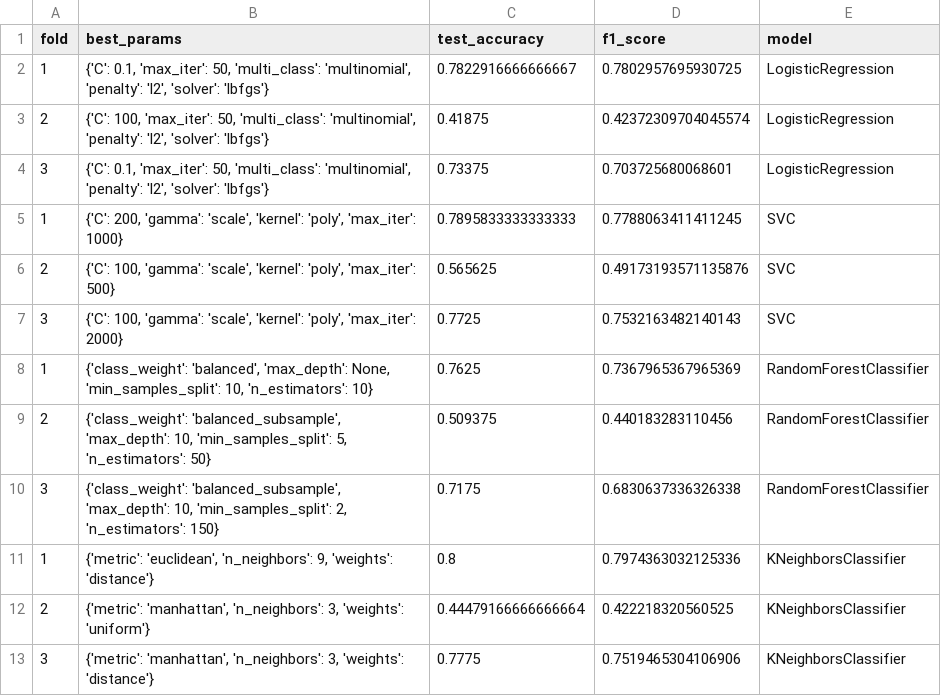
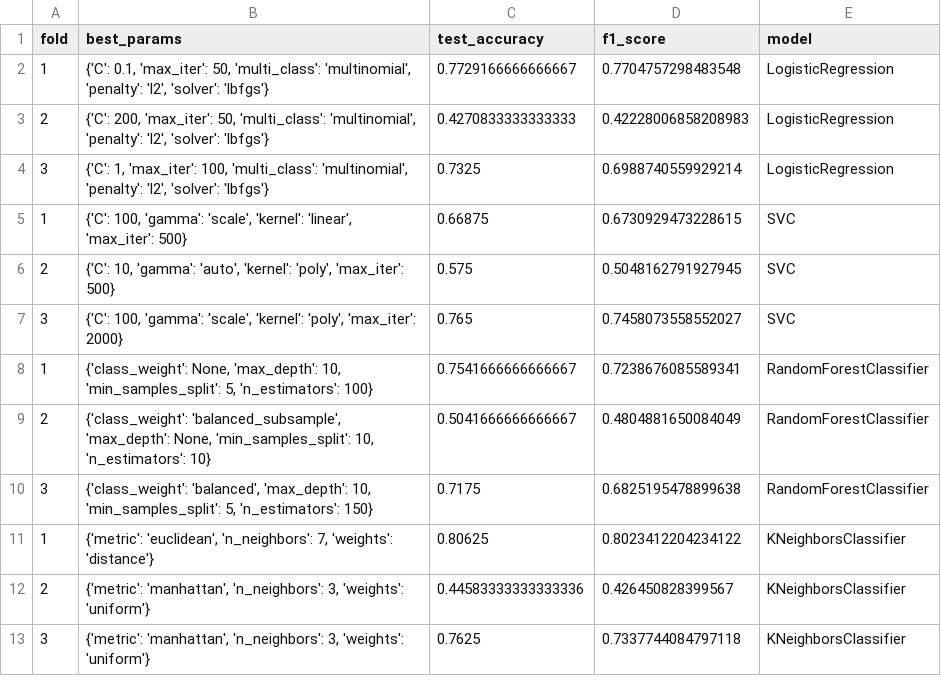
Before and after one commit to JorisVanDeWeg/Fault-Detection, a CSV file: Results/final_results_pu_sg.csv, drawn as a sheet; only a part is shown; the diff covers the shown part only.

```diff
--- a/Results/final_results_pu_sg.csv
+++ b/Results/final_results_pu_sg.csv
@@ -1,13 +1,13 @@
 fold,best_params,test_accuracy,f1_score,model
-1,"{'C': 0.1, 'max_iter': 50, 'multi_class': 'multinomial', 'penalty': 'l2', 'solver': 'lbfgs'}",0.7822916666666667,0.7802957695930725,LogisticRegression
-2,"{'C': 100, 'max_iter': 50, 'multi_class': 'multinomial', 'penalty': 'l2', 'solver': 'lbfgs'}",0.41875,0.42372309704045574,LogisticRegression
-3,"{'C': 0.1, 'max_iter': 50, 'multi_class': 'multinomial', 'penalty': 'l2', 'solver': 'lbfgs'}",0.73375,0.703725680068601,LogisticRegression
-1,"{'C': 200, 'gamma': 'scale', 'kernel': 'poly', 'max_iter': 1000}",0.7895833333333333,0.7788063411411245,SVC
-2,"{'C': 100, 'gamma': 'scale', 'kernel': 'poly', 'max_iter': 500}",0.565625,0.49173193571135876,SVC
-3,"{'C': 100, 'gamma': 'scale', 'kernel': 'poly', 'max_iter': 2000}",0.7725,0.7532163482140143,SVC
-1,"{'class_weight': 'balanced', 'max_depth': None, 'min_samples_split': 10, 'n_estimators': 10}",0.7625,0.7367965367965369,RandomForestClassifier
-2,"{'class_weight': 'balanced_subsample', 'max_depth': 10, 'min_samples_split': 5, 'n_estimators': 50}",0.509375,0.440183283110456,RandomForestClassifier
-3,"{'class_weight': 'balanced_subsample', 'max_depth': 10, 'min_samples_split': 2, 'n_estimators': 150}",0.7175,0.6830637336326338,RandomForestClassifier
-1,"{'metric': 'euclidean', 'n_neighbors': 9, 'weights': 'distance'}",0.8,0.7974363032125336,KNeighborsClassifier
-2,"{'metric': 'manhattan', 'n_neighbors': 3, 'weights': 'uniform'}",0.44479166666666664,0.422218320560525,KNeighborsClassifier
-3,"{'metric': 'manhattan', 'n_neighbors': 3, 'weights': 'distance'}",0.7775,0.7519465304106906,KNeighborsClassifier
+1,"{'C': 0.1, 'max_iter': 50, 'multi_class': 'multinomial', 'penalty': 'l2', 'solver': 'lbfgs'}",0.7729166666666667,0.7704757298483548,LogisticRegression
+2,"{'C': 200, 'max_iter': 50, 'multi_class': 'multinomial', 'penalty': 'l2', 'solver': 'lbfgs'}",0.4270833333333333,0.42228006858208983,LogisticRegression
+3,"{'C': 1, 'max_iter': 100, 'multi_class': 'multinomial', 'penalty': 'l2', 'solver': 'lbfgs'}",0.7325,0.6988740559929214,LogisticRegression
+1,"{'C': 100, 'gamma': 'scale', 'kernel': 'linear', 'max_iter': 500}",0.66875,0.6730929473228615,SVC
+2,"{'C': 10, 'gamma': 'auto', 'kernel': 'poly', 'max_iter': 500}",0.575,0.5048162791927945,SVC
+3,"{'C': 100, 'gamma': 'scale', 'kernel': 'poly', 'max_iter': 2000}",0.765,0.7458073558552027,SVC
+1,"{'class_weight': None, 'max_depth': 10, 'min_samples_split': 5, 'n_estimators': 100}",0.7541666666666667,0.7238676085589341,RandomForestClassifier
+2,"{'class_weight': 'balanced_subsample', 'max_depth': None, 'min_samples_split': 10, 'n_estimators': 10}",0.5041666666666667,0.4804881650084049,RandomForestClassifier
+3,"{'class_weight': 'balanced', 'max_depth': 10, 'min_samples_split': 5, 'n_estimators': 150}",0.7175,0.6825195478899638,RandomForestClassifier
+1,"{'metric': 'euclidean', 'n_neighbors': 7, 'weights': 'distance'}",0.80625,0.8023412204234122,KNeighborsClassifier
+2,"{'metric': 'manhattan', 'n_neighbors': 3, 'weights': 'uniform'}",0.44583333333333336,0.426450828399567,KNeighborsClassifier
+3,"{'metric': 'manhattan', 'n_neighbors': 3, 'weights': 'uniform'}",0.7625,0.7337744084797118,KNeighborsClassifier
```
Also changed, not shown: 14 edited cells elsewhere in this file, Results/final_results_pu_r.csv, 17 other files.
